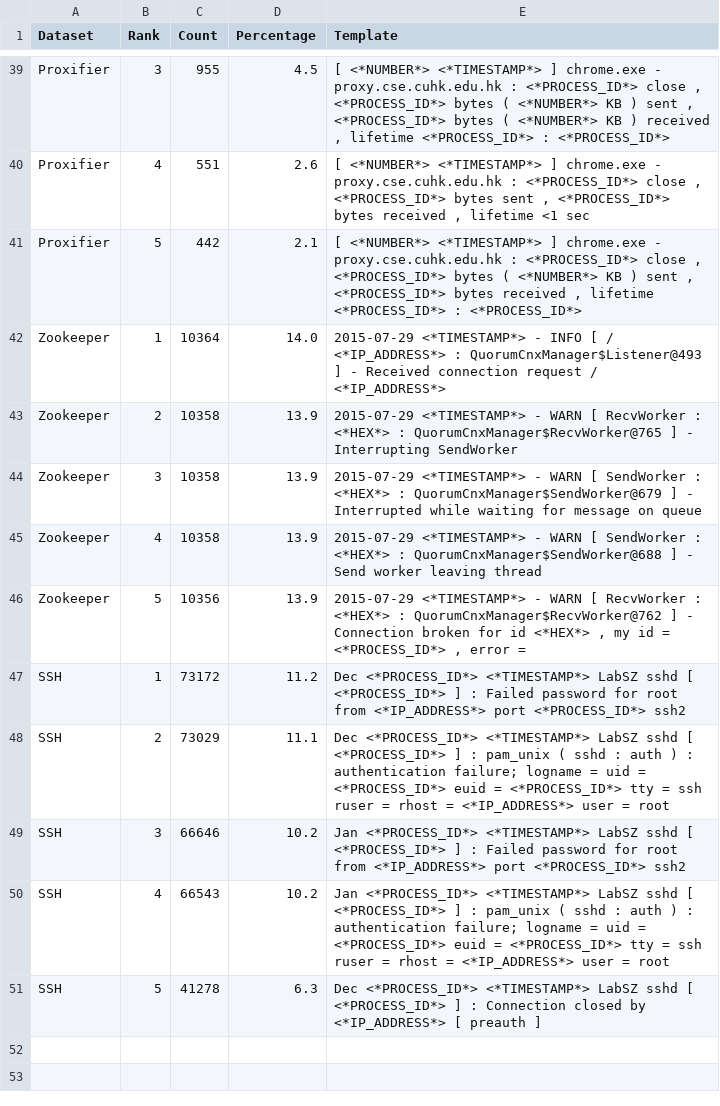
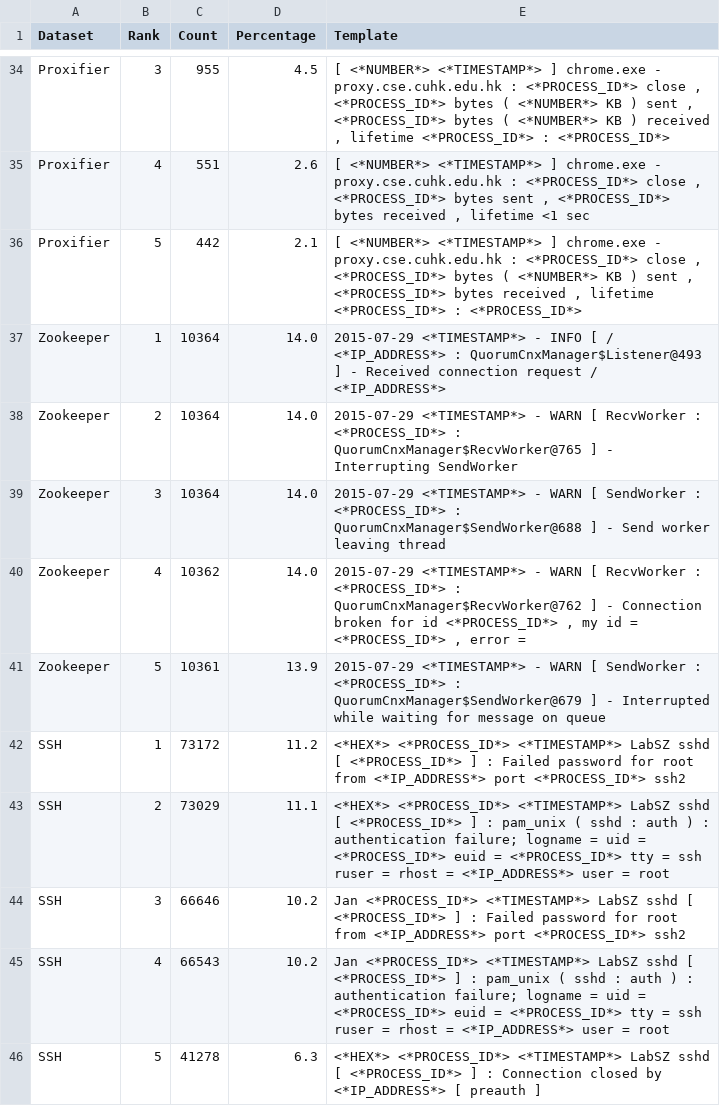
Before and after one commit to adam-bouafia/LogPress, a CSV file: tables/top_templates_per_dataset.csv, drawn as a sheet; only a part is shown, gaps mark what is left out; the diff covers the shown part only.

Commit message:
fixed msgpack, pattern/decoding HEX and timestamp bug where TYPE_TS timestamp format is been read as TYPE_RAW

```diff
--- a/tables/top_templates_per_dataset.csv
+++ b/tables/top_templates_per_dataset.csv
@@ -42,10 +37,10 @@ Proxifier,5,442,2.1,"[ <*NUMBER*> <*TIMESTAMP*> ] chrome.exe - proxy.cse.cuhk.ed
 Zookeeper,1,10364,14.0,2015-07-29 <*TIMESTAMP*> - INFO [ / <*IP_ADDRESS*> : QuorumCnxManager$Listener@493 ] - Received connection request / <*IP_ADDRESS*>
-Zookeeper,2,10358,13.9,2015-07-29 <*TIMESTAMP*> - WARN [ RecvWorker : <*HEX*> : QuorumCnxManager$RecvWorker@765 ] - Interrupting SendWorker
-Zookeeper,3,10358,13.9,2015-07-29 <*TIMESTAMP*> - WARN [ SendWorker : <*HEX*> : QuorumCnxManager$SendWorker@679 ] - Interrupted while waiting for message on queue
-Zookeeper,4,10358,13.9,2015-07-29 <*TIMESTAMP*> - WARN [ SendWorker : <*HEX*> : QuorumCnxManager$SendWorker@688 ] - Send worker leaving thread
-Zookeeper,5,10356,13.9,"2015-07-29 <*TIMESTAMP*> - WARN [ RecvWorker : <*HEX*> : QuorumCnxManager$RecvWorker@762 ] - Connection broken for id <*HEX*> , my id = <*PROCESS_ID*> , error ="
-SSH,1,73172,11.2,Dec <*PROCESS_ID*> <*TIMESTAMP*> LabSZ sshd [ <*PROCESS_ID*> ] : Failed password for root from <*IP_ADDRESS*> port <*PROCESS_ID*> ssh2
-SSH,2,73029,11.1,Dec <*PROCESS_ID*> <*TIMESTAMP*> LabSZ sshd [ <*PROCESS_ID*> ] : pam_unix ( sshd : auth ) : authentication failure; logname = uid = <*PROCESS_ID*> euid = <*PROCESS_ID*> tty = ssh ruser = rhost = <*IP_ADDRESS*> user = root
+Zookeeper,2,10364,14.0,2015-07-29 <*TIMESTAMP*> - WARN [ RecvWorker : <*PROCESS_ID*> : QuorumCnxManager$RecvWorker@765 ] - Interrupting SendWorker
+Zookeeper,3,10364,14.0,2015-07-29 <*TIMESTAMP*> - WARN [ SendWorker : <*PROCESS_ID*> : QuorumCnxManager$SendWorker@688 ] - Send worker leaving thread
+Zookeeper,4,10362,14.0,"2015-07-29 <*TIMESTAMP*> - WARN [ RecvWorker : <*PROCESS_ID*> : QuorumCnxManager$RecvWorker@762 ] - Connection broken for id <*PROCESS_ID*> , my id = <*PROCESS_ID*> , error ="
+Zookeeper,5,10361,13.9,2015-07-29 <*TIMESTAMP*> - WARN [ SendWorker : <*PROCESS_ID*> : QuorumCnxManager$SendWorker@679 ] - Interrupted while waiting for message on queue
+SSH,1,73172,11.2,<*HEX*> <*PROCESS_ID*> <*TIMESTAMP*> LabSZ sshd [ <*PROCESS_ID*> ] : Failed password for root from <*IP_ADDRESS*> port <*PROCESS_ID*> ssh2
+SSH,2,73029,11.1,<*HEX*> <*PROCESS_ID*> <*TIMESTAMP*> LabSZ sshd [ <*PROCESS_ID*> ] : pam_unix ( sshd : auth ) : authentication failure; logname = uid = <*PROCESS_ID*> euid = <*PROCESS_ID*> tty = ssh ruser = rhost = <*IP_ADDRESS*> user = root
 SSH,3,66646,10.2,Jan <*PROCESS_ID*> <*TIMESTAMP*> LabSZ sshd [ <*PROCESS_ID*> ] : Failed password for root from <*IP_ADDRESS*> port <*PROCESS_ID*> ssh2
 SSH,4,66543,10.2,Jan <*PROCESS_ID*> <*TIMESTAMP*> LabSZ sshd [ <*PROCESS_ID*> ] : pam_unix ( sshd : auth ) : authentication failure; logname = uid = <*PROCESS_ID*> euid = <*PROCESS_ID*> tty = ssh ruser = rhost = <*IP_ADDRESS*> user = root
-SSH,5,41278,6.3,Dec <*PROCESS_ID*> <*TIMESTAMP*> LabSZ sshd [ <*PROCESS_ID*> ] : Connection closed by <*IP_ADDRESS*> [ preauth ]
+SSH,5,41278,6.3,<*HEX*> <*PROCESS_ID*> <*TIMESTAMP*> LabSZ sshd [ <*PROCESS_ID*> ] : Connection closed by <*IP_ADDRESS*> [ preauth ]
```
Also changed, not shown: 1 added row, 6 removed rows and 11 edited cells elsewhere in this file, tables/compression_ratios.csv, tables/compression_times.csv, 24 other files.
